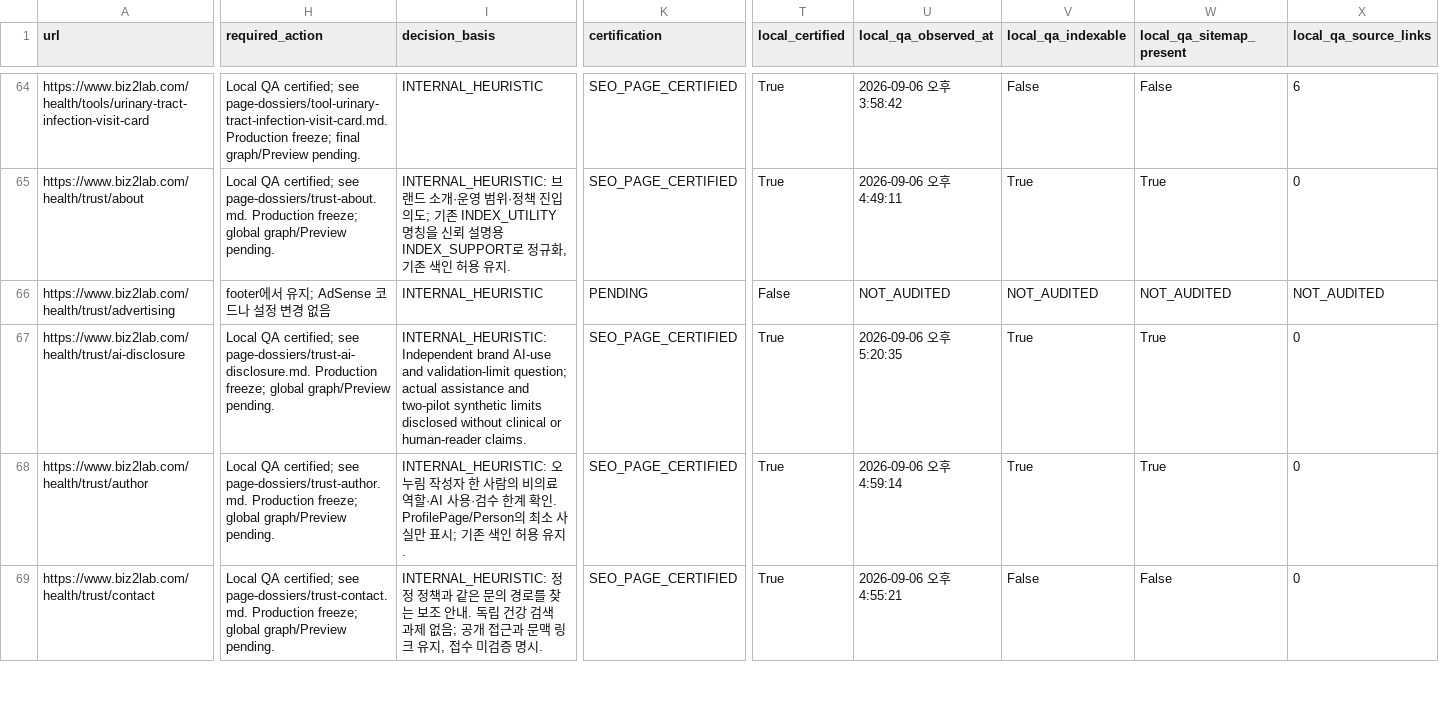
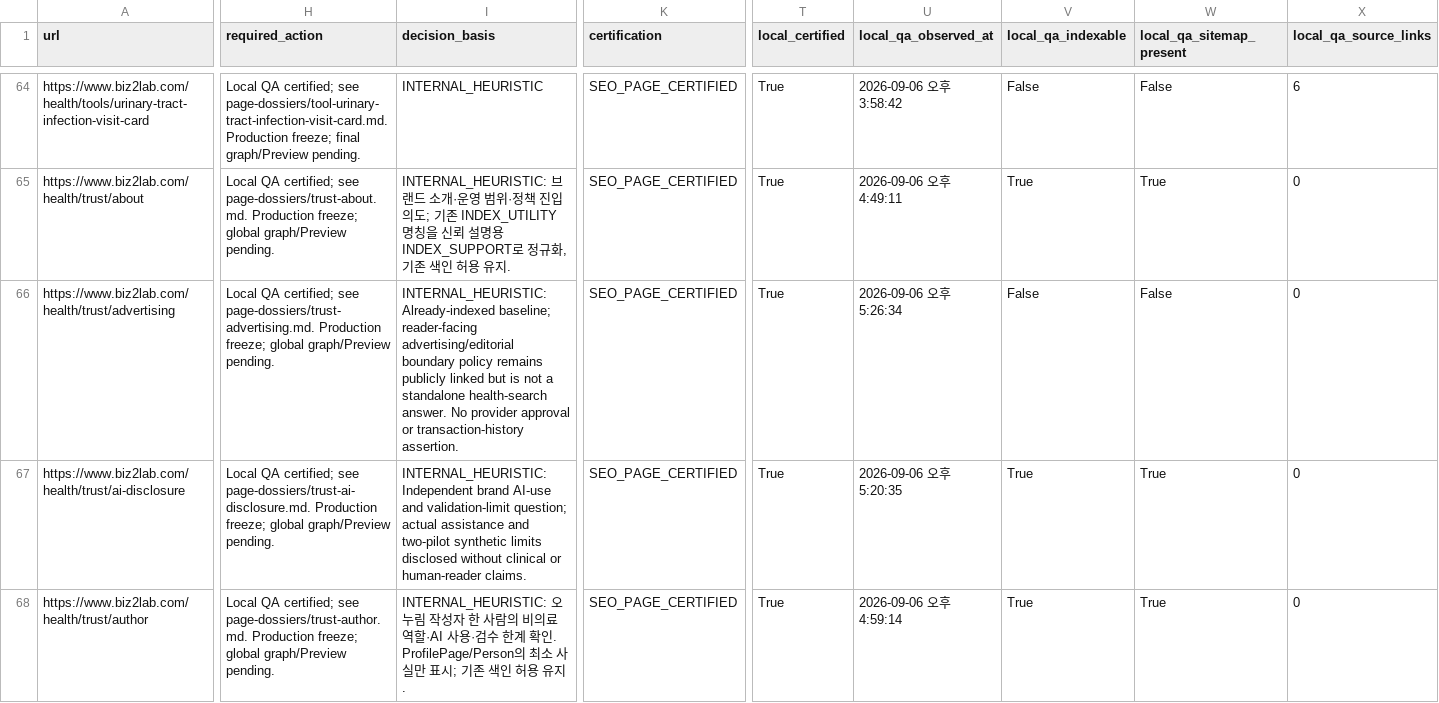
Before and after one commit to mizzang0305-oss/Biz2Lab_Os, a CSV file: docs/health-v3/onurim/seo-v2/04-index-surface-decision.csv, drawn as a sheet; only a part is shown, gaps mark what is left out; the shorter side is filled out with more unchanged rows; the diff covers the shown part only; the diff names each change by its address in the sheet, - before the commit and + after, or states it on an @@ line.

Commit message:
feat(seo): distinguish advertising from medical endorsement
Problem: Advertising principles lacked clear reader boundaries. Solution: Separate editorial decisions, code installation and actual ad approval. Impact: One public noindex policy; provider state untouched. Files: trust content, tests and evidence.

```diff
--- a/docs/health-v3/onurim/seo-v2/04-index-surface-decision.csv
+++ b/docs/health-v3/onurim/seo-v2/04-index-surface-decision.csv
-H66 (required_action): footer에서 유지; AdSense 코드나 설정 변경 없음
+H66 (required_action): Local QA certified; see page-dossiers/trust-advertising.md. Production freeze; global graph/Preview pending.
-I66 (decision_basis): INTERNAL_HEURISTIC
+I66 (decision_basis): INTERNAL_HEURISTIC: Already-indexed baseline; reader-facing advertising/editorial boundary policy remains publicly linked but is not a standalone health-search answer. No provider approval or transaction-history assertion.
-K66 (certification): PENDING
+K66 (certification): SEO_PAGE_CERTIFIED
-T66 (local_certified): False
+T66 (local_certified): True
-U66 (local_qa_observed_at): NOT_AUDITED
+U66 (local_qa_observed_at): 2026-09-06 오후 5:26:34
-V66 (local_qa_indexable): NOT_AUDITED
+V66 (local_qa_indexable): False
-W66 (local_qa_sitemap_present): NOT_AUDITED
+W66 (local_qa_sitemap_present): False
-X66 (local_qa_source_links): NOT_AUDITED
+X66 (local_qa_source_links): 0
```
Also changed, not shown: 3 edited cells elsewhere in this file, 4 other files.
